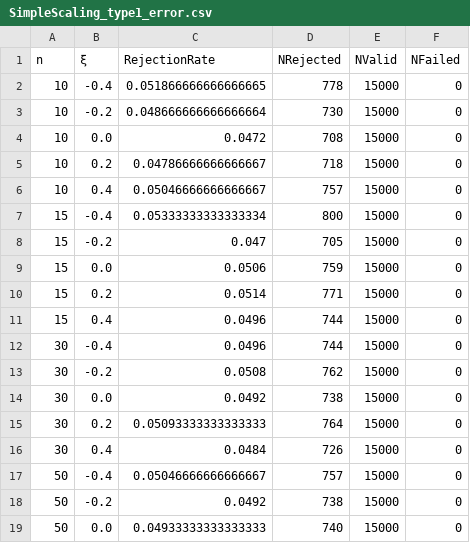
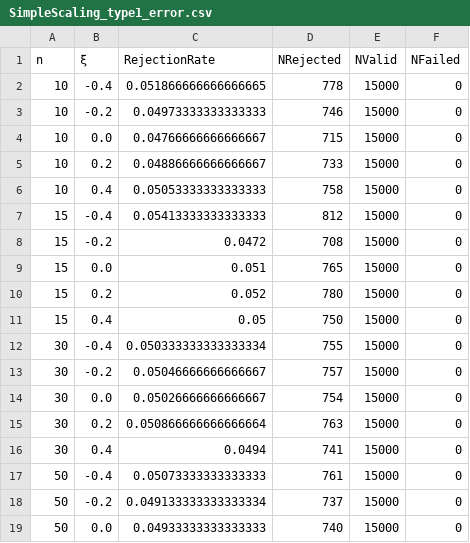
Before and after one commit to JuliaExtremes/IDFCurves.jl, a CSV file: Simulations/Simulations/simulation_results/SimpleScaling_type1_error.csv, drawn as a sheet; only a part is shown; the diff covers the shown part only.

Commit message:
refactor simulations

```diff
--- a/Simulations/Simulations/simulation_results/SimpleScaling_type1_error.csv
+++ b/Simulations/Simulations/simulation_results/SimpleScaling_type1_error.csv
@@ -2,18 +2,18 @@ n,ξ,RejectionRate,NRejected,NValid,NFailed
 10,-0.4,0.051866666666666665,778,15000,0
-10,-0.2,0.048666666666666664,730,15000,0
-10,0.0,0.0472,708,15000,0
-10,0.2,0.04786666666666667,718,15000,0
-10,0.4,0.05046666666666667,757,15000,0
-15,-0.4,0.05333333333333334,800,15000,0
-15,-0.2,0.047,705,15000,0
-15,0.0,0.0506,759,15000,0
-15,0.2,0.0514,771,15000,0
-15,0.4,0.0496,744,15000,0
-30,-0.4,0.0496,744,15000,0
-30,-0.2,0.0508,762,15000,0
-30,0.0,0.0492,738,15000,0
-30,0.2,0.05093333333333333,764,15000,0
-30,0.4,0.0484,726,15000,0
-50,-0.4,0.05046666666666667,757,15000,0
-50,-0.2,0.0492,738,15000,0
+10,-0.2,0.04973333333333333,746,15000,0
+10,0.0,0.04766666666666667,715,15000,0
+10,0.2,0.04886666666666667,733,15000,0
+10,0.4,0.05053333333333333,758,15000,0
+15,-0.4,0.05413333333333333,812,15000,0
+15,-0.2,0.0472,708,15000,0
+15,0.0,0.051,765,15000,0
+15,0.2,0.052,780,15000,0
+15,0.4,0.05,750,15000,0
+30,-0.4,0.050333333333333334,755,15000,0
+30,-0.2,0.05046666666666667,757,15000,0
+30,0.0,0.05026666666666667,754,15000,0
+30,0.2,0.050866666666666664,763,15000,0
+30,0.4,0.0494,741,15000,0
+50,-0.4,0.05073333333333333,761,15000,0
+50,-0.2,0.049133333333333334,737,15000,0
 50,0.0,0.04933333333333333,740,15000,0
```
Also changed, not shown: 20 edited cells elsewhere in this file, 2 other files.
